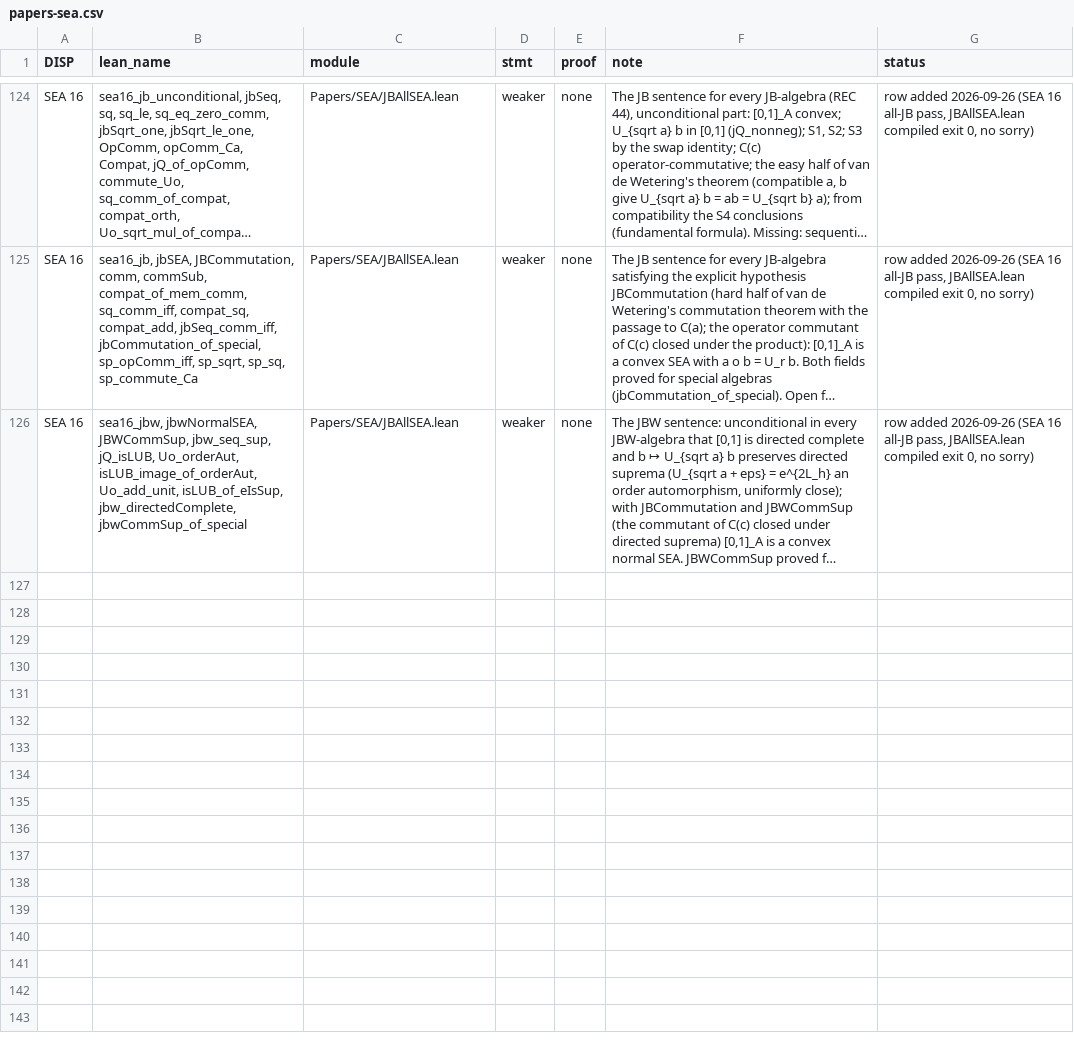
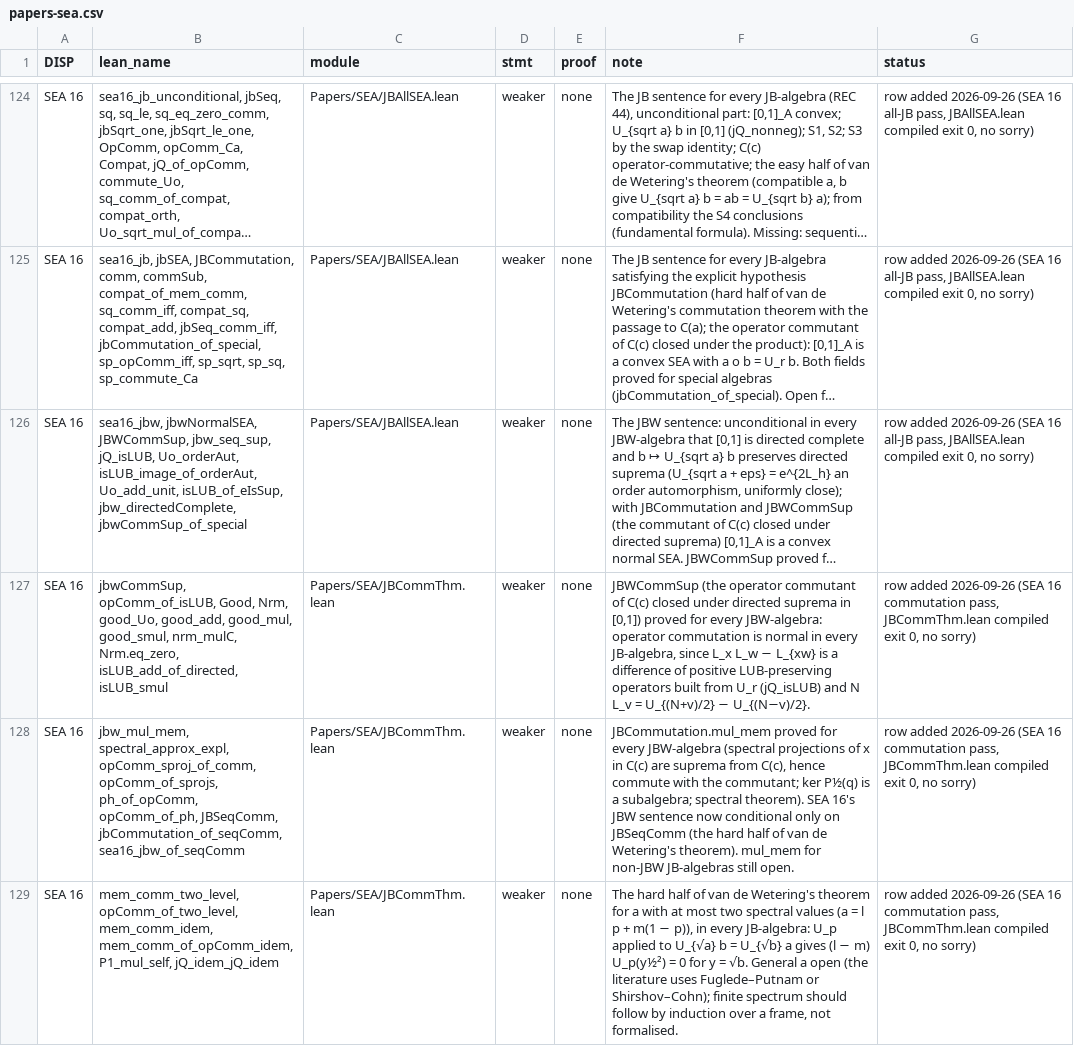
Before and after one commit to westerbaan/theses, a CSV file: lean/docs/audit/papers-sea.csv, drawn as a sheet; only a part is shown, gaps mark what is left out; long unchanged cells end in …; the diff names each change by its address in the sheet, - before the commit and + after, or states it on an @@ line.

```diff
--- a/lean/docs/audit/papers-sea.csv
+++ b/lean/docs/audit/papers-sea.csv
+row 127: SEA 16 | jbwCommSup, opComm_of_isLUB, Good, Nrm, good_Uo, good_add, good_mul, good_smul, nrm_mulC, Nrm.eq_zero, isLUB_add_of_directed, isLUB_smul | Papers/SEA/JBCommThm.lean | weaker | none | JBWCommSup (the operator commutant of C(c) closed under directed suprema in [0,1]) proved for every JBW-algebra: operator commutation is normal in every JB-algebra, since L_x L_w − L_{xw} is a difference of positive LUB-preserving operators built from U_r (jQ_isLUB) and N L_v = U_{(N+v)/2} − U_{(N−v)/2}. | row added 2026-09-26 (SEA 16 commutation pass, JBCommThm.lean compiled exit 0, no sorry)
+row 128: SEA 16 | jbw_mul_mem, spectral_approx_expl, opComm_sproj_of_comm, opComm_of_sprojs, ph_of_opComm, opComm_of_ph, JBSeqComm, jbCommutation_of_seqComm, sea16_jbw_of_seqComm | Papers/SEA/JBCommThm.lean | weaker | none | JBCommutation.mul_mem proved for every JBW-algebra (spectral projections of x in C(c) are suprema from C(c), hence commute with the commutant; ker P½(q) is a subalgebra; spectral theorem). SEA 16's JBW sentence now conditional only on JBSeqComm (the hard half of van de Wetering's theorem). mul_mem for non-JBW JB-algebras still open. | row added 2026-09-26 (SEA 16 commutation pass, JBCommThm.lean compiled exit 0, no sorry)
+row 129: SEA 16 | mem_comm_two_level, opComm_of_two_level, mem_comm_idem, mem_comm_of_opComm_idem, P1_mul_self, jQ_idem_jQ_idem | Papers/SEA/JBCommThm.lean | weaker | none | The hard half of van de Wetering's theorem for a with at most two spectral values (a = l p + m(1 − p)), in every JB-algebra: U_p applied to U_{√a} b = U_{√b} a gives (l − m) U_p(y½²) = 0 for y = √b. General a open (the literature uses Fuglede–Putnam or Shirshov–Cohn); finite spectrum should follow by induction over a frame, not formalised. | row added 2026-09-26 (SEA 16 commutation pass, JBCommThm.lean compiled exit 0, no sorry)
```
Also changed, not shown: 2 other files.
